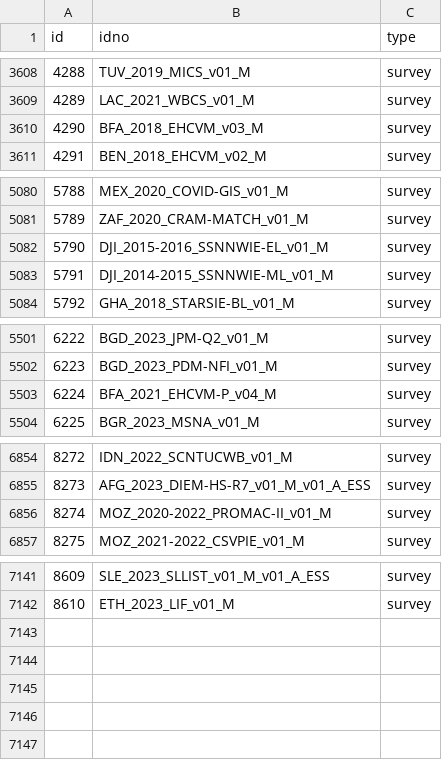
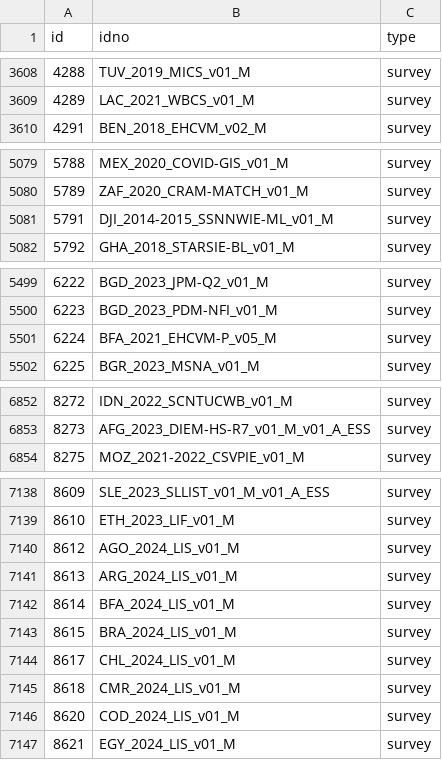
Before and after one commit to worldbank/mdl_collector, a CSV file: data/world_bank/metadata.csv, drawn as a sheet; only a part is shown, gaps mark what is left out; the diff covers the shown part only.

```diff
--- a/data/world_bank/metadata.csv
+++ b/data/world_bank/metadata.csv
@@ -3609,3 +3609,2 @@ id,idno,type
 4289,LAC_2021_WBCS_v01_M,survey
-4290,BFA_2018_EHCVM_v03_M,survey
 4291,BEN_2018_EHCVM_v02_M,survey
@@ -5081,3 +5080,2 @@ id,idno,type
 5789,ZAF_2020_CRAM-MATCH_v01_M,survey
-5790,DJI_2015-2016_SSNNWIE-EL_v01_M,survey
 5791,DJI_2014-2015_SSNNWIE-ML_v01_M,survey
@@ -5502,3 +5500,3 @@ id,idno,type
 6223,BGD_2023_PDM-NFI_v01_M,survey
-6224,BFA_2021_EHCVM-P_v04_M,survey
+6224,BFA_2021_EHCVM-P_v05_M,survey
 6225,BGR_2023_MSNA_v01_M,survey
@@ -6855,3 +6853,2 @@ id,idno,type
 8273,AFG_2023_DIEM-HS-R7_v01_M_v01_A_ESS,survey
-8274,MOZ_2020-2022_PROMAC-II_v01_M,survey
 8275,MOZ_2021-2022_CSVPIE_v01_M,survey
@@ -7142 +7139,9 @@ id,idno,type
 8610,ETH_2023_LIF_v01_M,survey
+8612,AGO_2024_LIS_v01_M,survey
+8613,ARG_2024_LIS_v01_M,survey
+8614,BFA_2024_LIS_v01_M,survey
+8615,BRA_2024_LIS_v01_M,survey
+8617,CHL_2024_LIS_v01_M,survey
+8618,CMR_2024_LIS_v01_M,survey
+8620,COD_2024_LIS_v01_M,survey
+8621,EGY_2024_LIS_v01_M,survey
```
Also changed, not shown: 1 edited cell elsewhere in this file, data/unhcr/metadata.csv, 1 other file.
